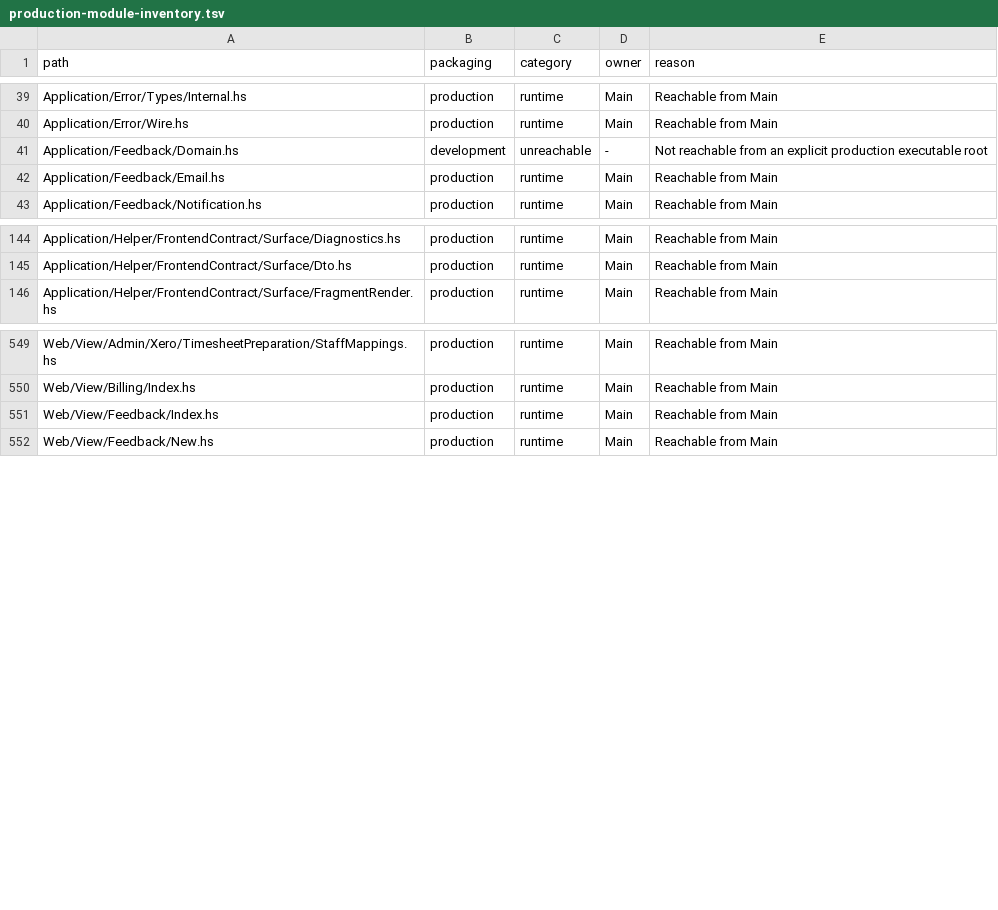
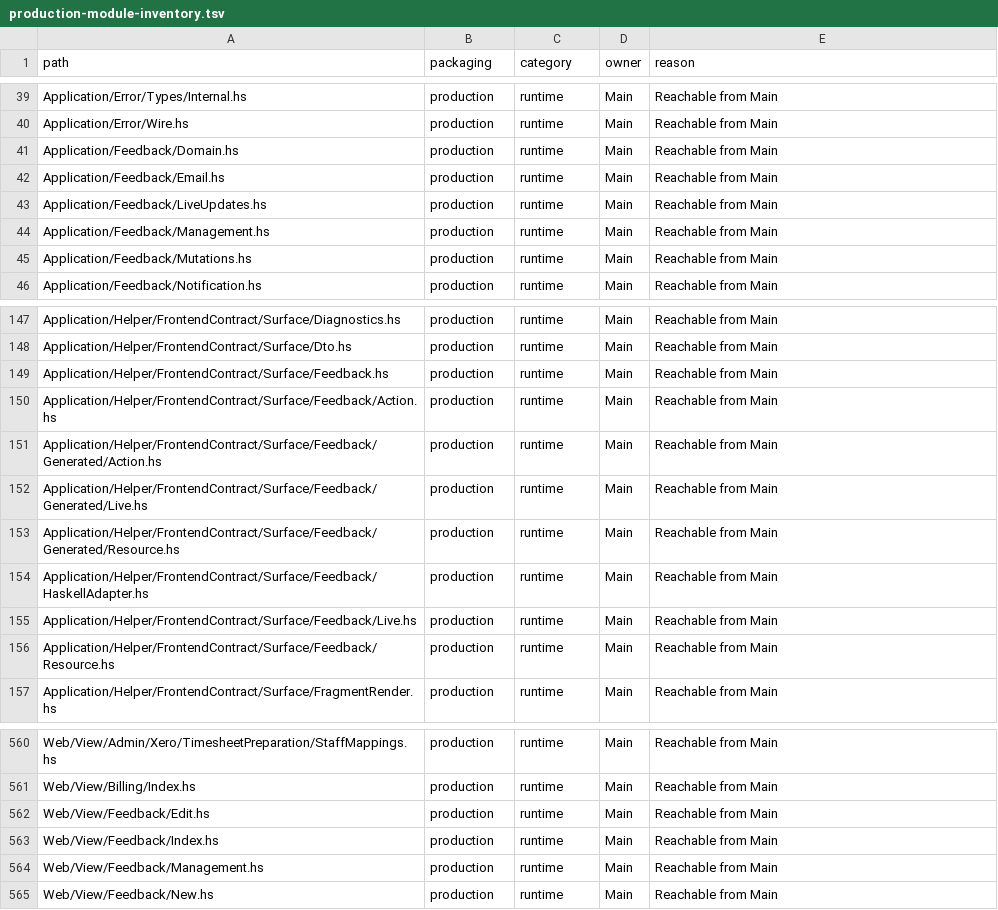
Before and after one commit to BeaudanBrown/ihp-roster, a TSV file: Config/nix/production-module-inventory.tsv, drawn as a sheet; only a part is shown, gaps mark what is left out.

Commit message:
Move Feedback moderation onto the global board (#505)
Add authorized Private/Public/Archived management, editorial forms, atomic audited lifecycle mutations, durable board/review/count resources, and plain actor/passive refreshes. Remove legacy Support feedback controls and direct notification links to Feedback.

No schema migration needed: lifecycle/vote schema and data-preserving upgrade were delivered by #503; retained feedback data is unchanged by this UI move.

Verified complete Hspec (1933 examples), typecheck, frontend-check (141 tests), typed-contract authority, docs, 8 desktop/mobile E2E, and post-review planner coverage. Production package smoke remains unverified: nas-builder SSH failed and the fallback build timed out. No tracker closure or integration performed.

```diff
--- a/Config/nix/production-module-inventory.tsv
+++ b/Config/nix/production-module-inventory.tsv
@@ -40,4 +40,7 @@ Application/Error/Types/Internal.hs	production	runtime	Main	Reachable from Main
 Application/Error/Wire.hs	production	runtime	Main	Reachable from Main
-Application/Feedback/Domain.hs	development	unreachable	-	Not reachable from an explicit production executable root
+Application/Feedback/Domain.hs	production	runtime	Main	Reachable from Main
 Application/Feedback/Email.hs	production	runtime	Main	Reachable from Main
+Application/Feedback/LiveUpdates.hs	production	runtime	Main	Reachable from Main
+Application/Feedback/Management.hs	production	runtime	Main	Reachable from Main
+Application/Feedback/Mutations.hs	production	runtime	Main	Reachable from Main
 Application/Feedback/Notification.hs	production	runtime	Main	Reachable from Main
@@ -145,2 +148,10 @@ Application/Helper/FrontendContract/Surface/Diagnostics.hs	production	runtime	Ma
 Application/Helper/FrontendContract/Surface/Dto.hs	production	runtime	Main	Reachable from Main
+Application/Helper/FrontendContract/Surface/Feedback.hs	production	runtime	Main	Reachable from Main
+Application/Helper/FrontendContract/Surface/Feedback/Action.hs	production	runtime	Main	Reachable from Main
+Application/Helper/FrontendContract/Surface/Feedback/Generated/Action.hs	production	runtime	Main	Reachable from Main
+Application/Helper/FrontendContract/Surface/Feedback/Generated/Live.hs	production	runtime	Main	Reachable from Main
+Application/Helper/FrontendContract/Surface/Feedback/Generated/Resource.hs	production	runtime	Main	Reachable from Main
+Application/Helper/FrontendContract/Surface/Feedback/HaskellAdapter.hs	production	runtime	Main	Reachable from Main
+Application/Helper/FrontendContract/Surface/Feedback/Live.hs	production	runtime	Main	Reachable from Main
+Application/Helper/FrontendContract/Surface/Feedback/Resource.hs	production	runtime	Main	Reachable from Main
 Application/Helper/FrontendContract/Surface/FragmentRender.hs	production	runtime	Main	Reachable from Main
@@ -550,3 +561,5 @@ Web/View/Admin/Xero/TimesheetPreparation/StaffMappings.hs	production	runtime	Mai
 Web/View/Billing/Index.hs	production	runtime	Main	Reachable from Main
+Web/View/Feedback/Edit.hs	production	runtime	Main	Reachable from Main
 Web/View/Feedback/Index.hs	production	runtime	Main	Reachable from Main
+Web/View/Feedback/Management.hs	production	runtime	Main	Reachable from Main
 Web/View/Feedback/New.hs	production	runtime	Main	Reachable from Main
```
Also changed, not shown: Config/nix/frontend-contract-tool-module-inventory.tsv, Config/nix/production-package-dependency-inventory.tsv, 41 other files.
